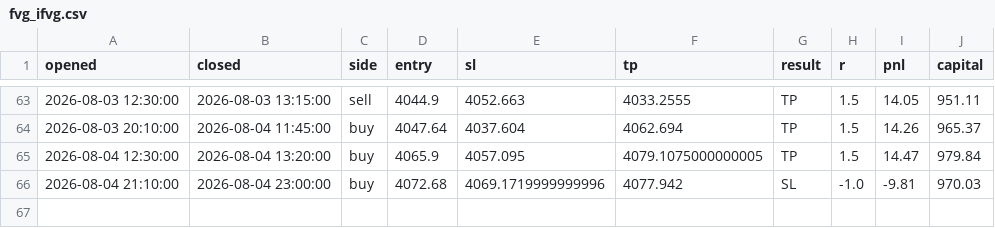
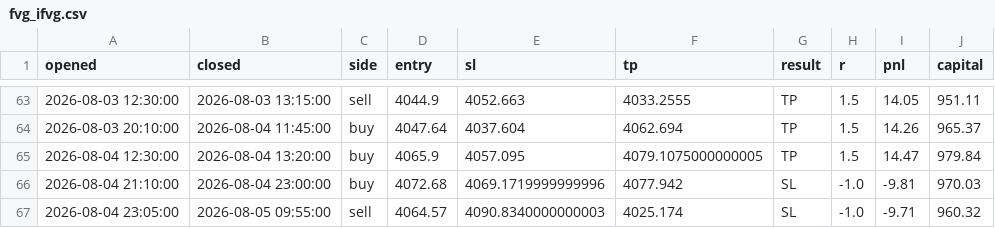
Before and after one commit to ohnonpaslui/New-bot-3, a CSV file: trades/fvg_ifvg.csv, drawn as a sheet; only a part is shown, gaps mark what is left out; the diff names each change by its address in the sheet, - before the commit and + after, or states it on an @@ line.

```diff
--- a/trades/fvg_ifvg.csv
+++ b/trades/fvg_ifvg.csv
+row 67: 2026-08-04 23:05:00 | 2026-08-05 09:55:00 | sell | 4064.57 | 4090.8340000000003 | 4025.174 | SL | -1.0 | -9.71 | 960.32
```
Also changed, not shown: trades/ote.csv, 2 other files.
